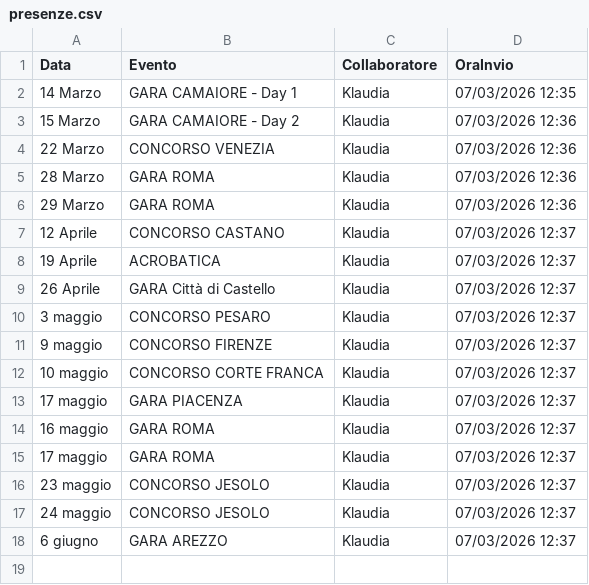
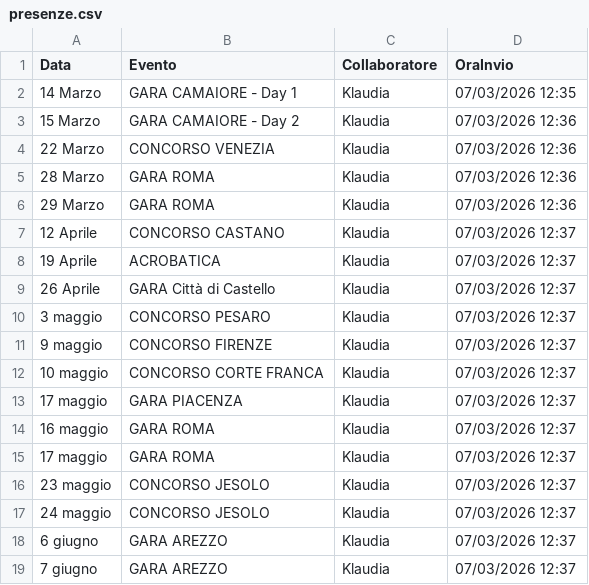
Before and after one commit to SF-fotoeventi/Staff, a CSV file: presenze.csv, drawn as a sheet; the diff names each change by its address in the sheet, - before the commit and + after, or states it on an @@ line.

Commit message:
aggiungi Klaudia

```diff
--- a/presenze.csv
+++ b/presenze.csv
+row 19: 7 giugno | GARA AREZZO | Klaudia | 07/03/2026 12:37
```
